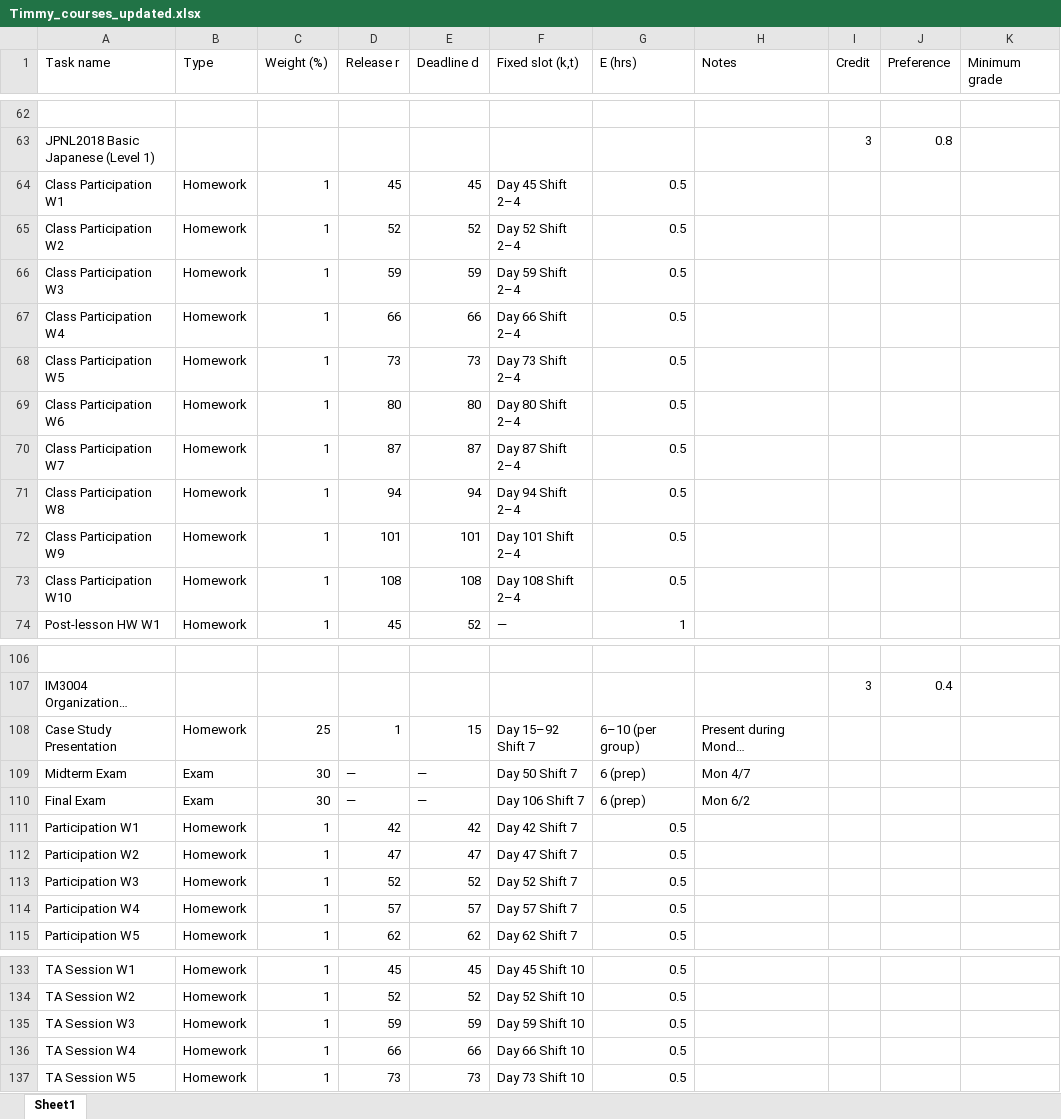
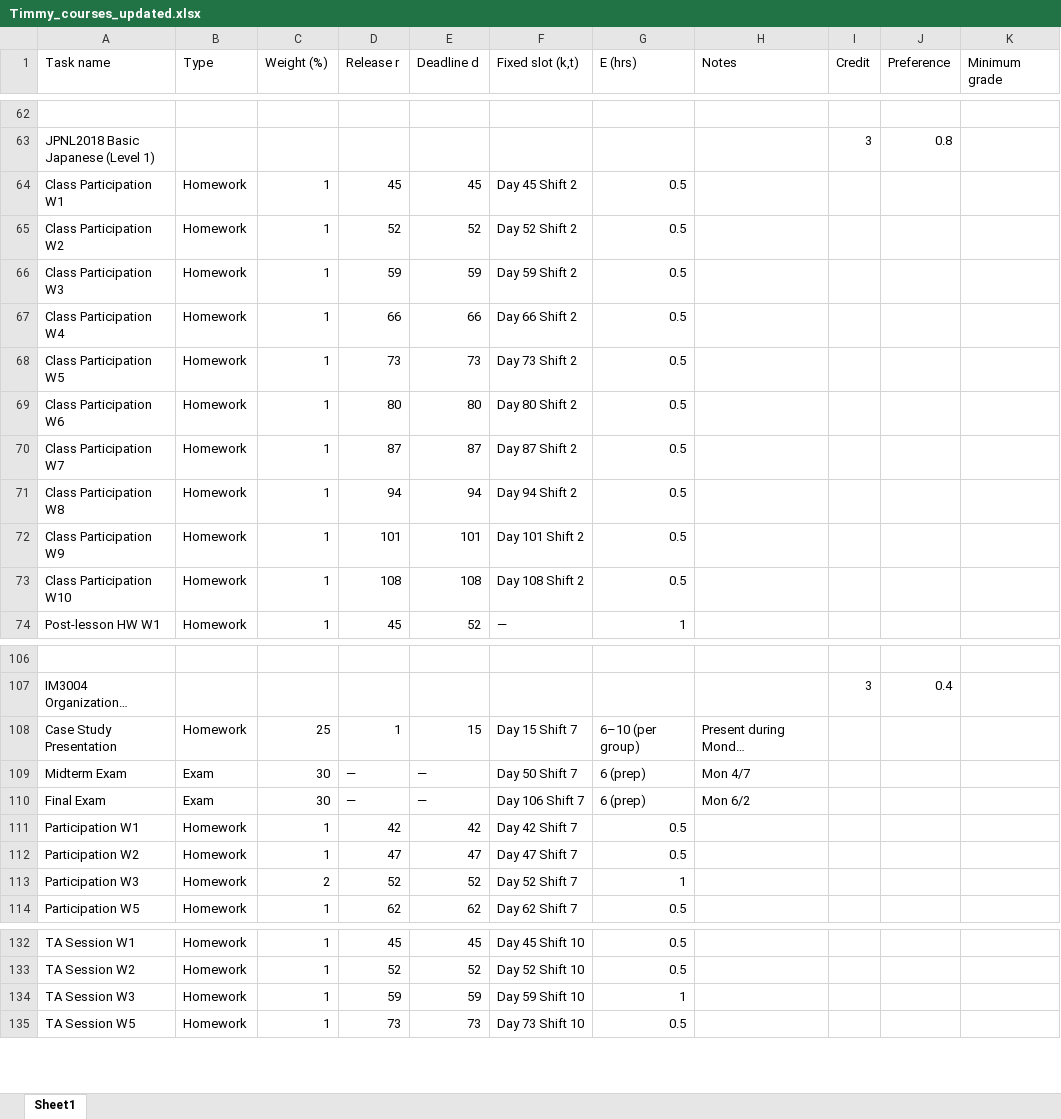
Before and after one commit to zttu200/operation-research-final-project, an Excel workbook: Timmy_courses_updated.xlsx, sheet Sheet1, drawn as a sheet; only a part is shown, gaps mark what is left out; long unchanged cells end in …; values as stored, in another font and other column widths than the file's, no borders; removed rows and columns are numbered as before the commit, all else as after; the diff covers the shown part only; the diff names each change by its address in the sheet, - before the commit and + after, or states it on an @@ line.

```diff
--- a/Timmy_courses_updated.xlsx (sheet Sheet1)
+++ b/Timmy_courses_updated.xlsx (sheet Sheet1)
-F64 (Fixed slot (k,t)): Day 45 Shift 2–4
+F64 (Fixed slot (k,t)): Day 45 Shift 2
-F65 (Fixed slot (k,t)): Day 52 Shift 2–4
+F65 (Fixed slot (k,t)): Day 52 Shift 2
-F66 (Fixed slot (k,t)): Day 59 Shift 2–4
+F66 (Fixed slot (k,t)): Day 59 Shift 2
-F67 (Fixed slot (k,t)): Day 66 Shift 2–4
+F67 (Fixed slot (k,t)): Day 66 Shift 2
-F68 (Fixed slot (k,t)): Day 73 Shift 2–4
+F68 (Fixed slot (k,t)): Day 73 Shift 2
-F69 (Fixed slot (k,t)): Day 80 Shift 2–4
+F69 (Fixed slot (k,t)): Day 80 Shift 2
-F70 (Fixed slot (k,t)): Day 87 Shift 2–4
+F70 (Fixed slot (k,t)): Day 87 Shift 2
-F71 (Fixed slot (k,t)): Day 94 Shift 2–4
+F71 (Fixed slot (k,t)): Day 94 Shift 2
-F72 (Fixed slot (k,t)): Day 101 Shift 2–4
+F72 (Fixed slot (k,t)): Day 101 Shift 2
-F73 (Fixed slot (k,t)): Day 108 Shift 2–4
+F73 (Fixed slot (k,t)): Day 108 Shift 2
-F108 (Fixed slot (k,t)): Day 15–92 Shift 7
+F108 (Fixed slot (k,t)): Day 15 Shift 7
-C113 (Weight (%)): 1
+C113 (Weight (%)): 2
-G113 (E (hrs)): 0.5
+G113 (E (hrs)): 1
-row 114: Participation W4 | Homework | 1 | 57 | 57 | Day 57 Shift 7 | 0.5
-G134 (E (hrs)): 0.5
+G134 (E (hrs)): 1
-row 136: TA Session W4 | Homework | 1 | 66 | 66 | Day 66 Shift 10 | 0.5
```
Also changed, not shown: 2 edited cells elsewhere in this sheet, Timmy_Personal_Data.xlsx, 1 other file.
